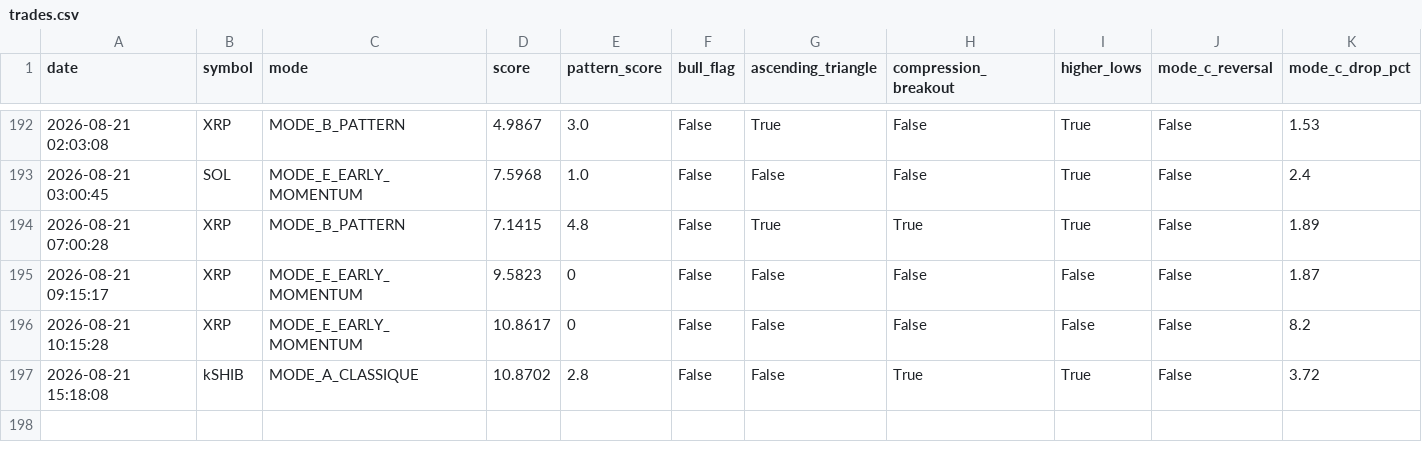
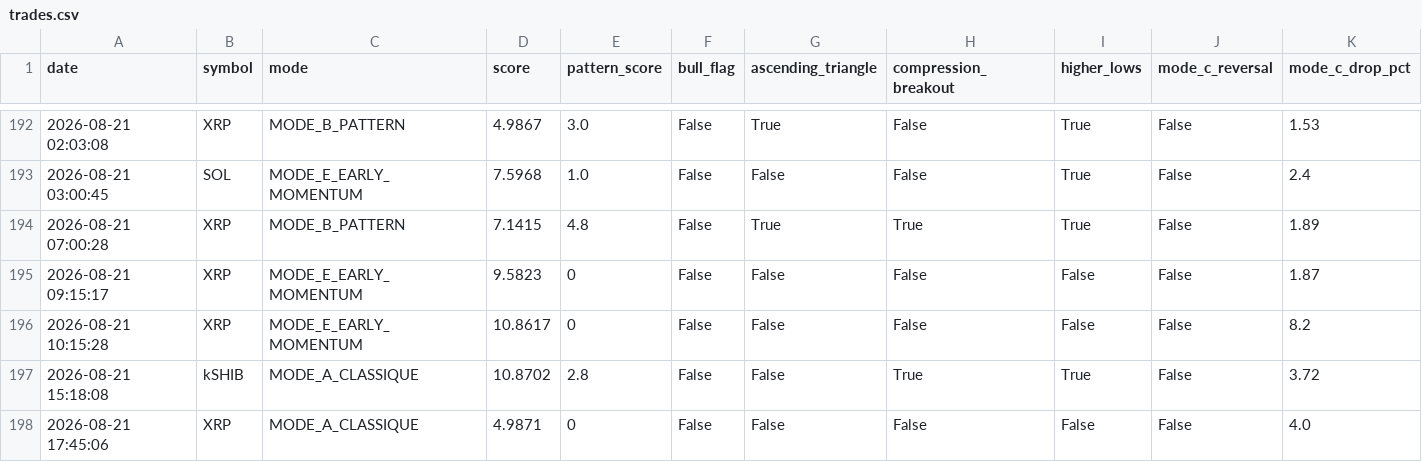
Before and after one commit to frisoo70-ux/trading-bot-data, a CSV file: bot-data/trades.csv, drawn as a sheet; only a part is shown, gaps mark what is left out; rows hold the shown columns only; the diff names each change by its address in the sheet, - before the commit and + after, or states it on an @@ line.

Commit message:
Bot data backup: trades.csv

```diff
--- a/bot-data/trades.csv
+++ b/bot-data/trades.csv
+row 198: 2026-08-21 17:45:06 | XRP | MODE_A_CLASSIQUE | 4.9871 | 0 | False | False | False | False | False | 4.0
```
